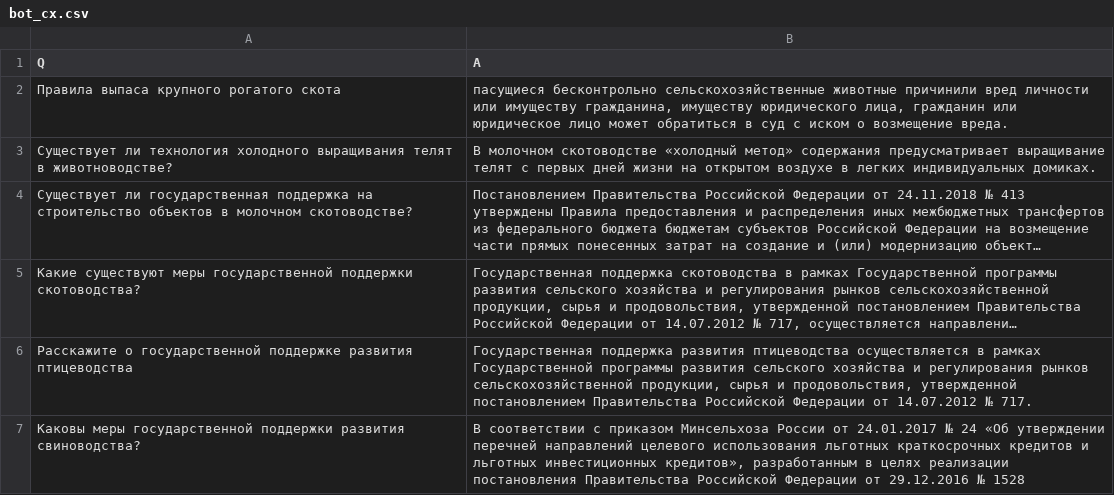
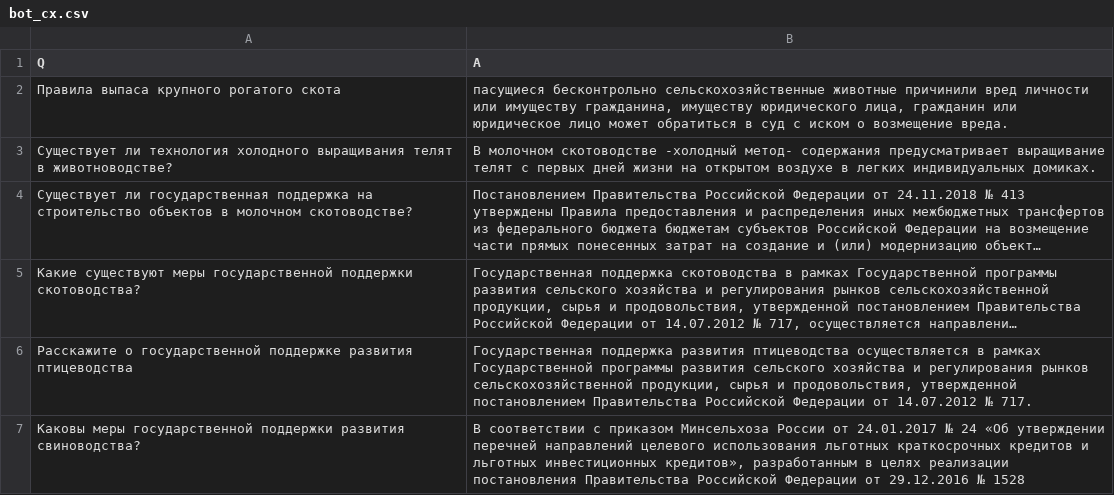
Before and after one commit to 523a/bot_cx, a CSV file: serv_cx/bot_cx.csv, drawn as a sheet; only a part is shown; long unchanged cells end in …; the diff names each change by its address in the sheet, - before the commit and + after, or states it on an @@ line.

Commit message:
Update bot_cx.csv

```diff
--- a/serv_cx/bot_cx.csv
+++ b/serv_cx/bot_cx.csv
-B3 (A): …молочном скотоводстве «холодный метод» содержания предусматривает…
+B3 (A): …молочном скотоводстве -холодный метод- содержания предусматривает…
```
